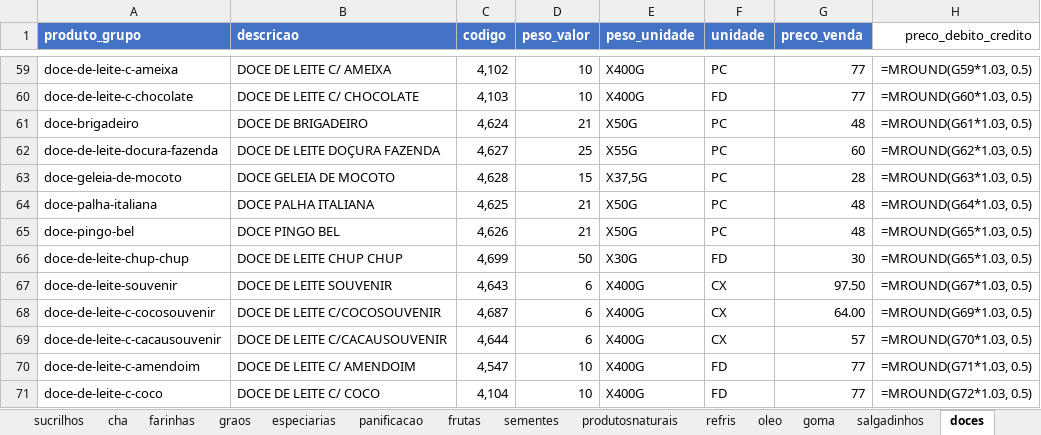
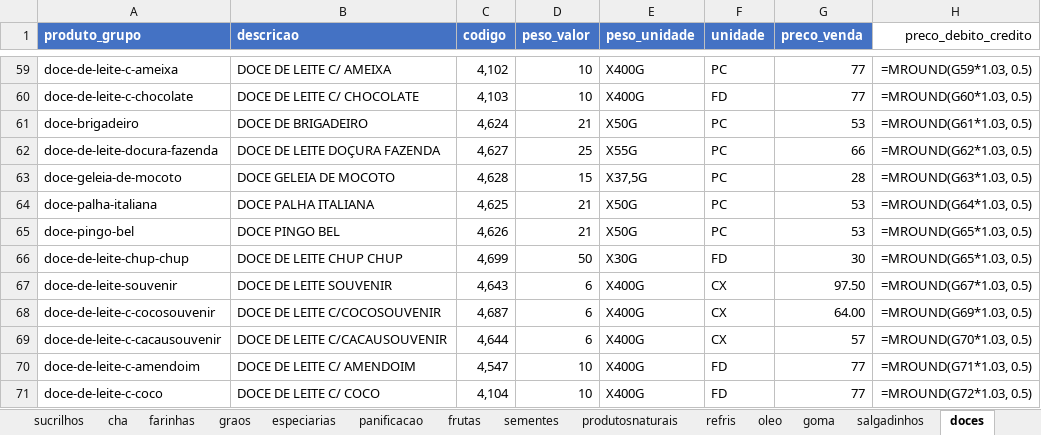
Before and after one commit to MuriloBastos6/produtos-libanes, an Excel workbook: data/ProdutosFomatodosLibanes.xlsx, sheet doces, drawn as a sheet; only a part is shown, gaps mark what is left out; values as stored, in another font and other column widths than the file's, no borders; formulas without a stored value are shown as written; the diff names each change by its address in the sheet, - before the commit and + after, or states it on an @@ line.

```diff
--- a/data/ProdutosFomatodosLibanes.xlsx (sheet doces)
+++ b/data/ProdutosFomatodosLibanes.xlsx (sheet doces)
-G61 (preco_venda): 48
+G61 (preco_venda): 53
-G62 (preco_venda): 60
+G62 (preco_venda): 66
-G64:G65 (preco_venda): 48
+G64:G65 (preco_venda): 53
```
Also changed, not shown: 1 other file.
